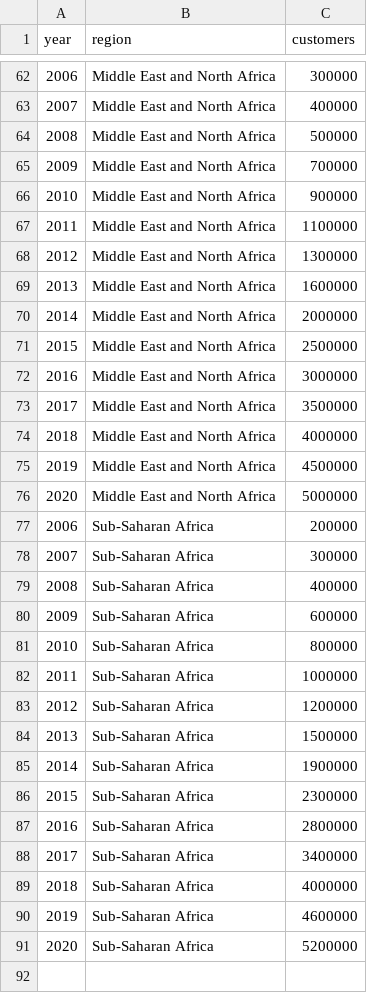
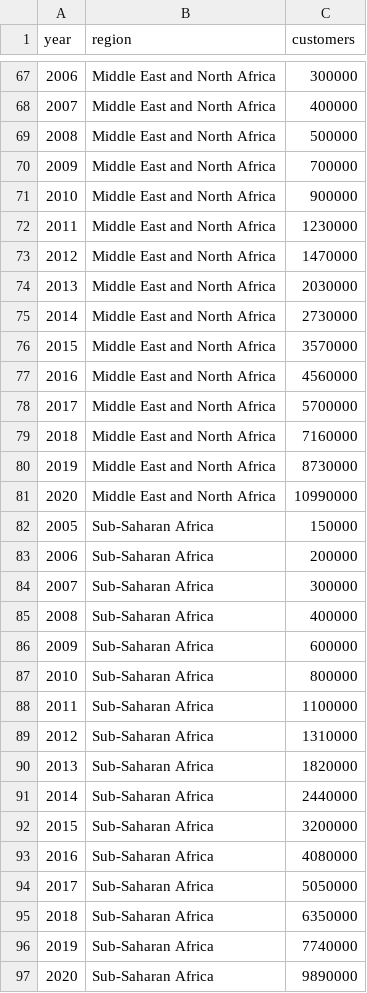
Before and after one commit to manish9363/narrative-visualization, a CSV file: data/netflix_customer_growth_regions.csv, drawn as a sheet; only a part is shown, gaps mark what is left out; the diff covers the shown part only.

Commit message:
refined page2 linegraph and added customer metrics along with other details and added milestone lines instead of box

```diff
--- a/data/netflix_customer_growth_regions.csv
+++ b/data/netflix_customer_growth_regions.csv
@@ -66,12 +71,13 @@ year,region,customers
 2010,Middle East and North Africa,900000
-2011,Middle East and North Africa,1100000
-2012,Middle East and North Africa,1300000
-2013,Middle East and North Africa,1600000
-2014,Middle East and North Africa,2000000
-2015,Middle East and North Africa,2500000
-2016,Middle East and North Africa,3000000
-2017,Middle East and North Africa,3500000
-2018,Middle East and North Africa,4000000
-2019,Middle East and North Africa,4500000
-2020,Middle East and North Africa,5000000
+2011,Middle East and North Africa,1230000
+2012,Middle East and North Africa,1470000
+2013,Middle East and North Africa,2030000
+2014,Middle East and North Africa,2730000
+2015,Middle East and North Africa,3570000
+2016,Middle East and North Africa,4560000
+2017,Middle East and North Africa,5700000
+2018,Middle East and North Africa,7160000
+2019,Middle East and North Africa,8730000
+2020,Middle East and North Africa,10990000
+2005,Sub-Saharan Africa,150000
 2006,Sub-Saharan Africa,200000
@@ -81,11 +87,11 @@ year,region,customers
 2010,Sub-Saharan Africa,800000
-2011,Sub-Saharan Africa,1000000
-2012,Sub-Saharan Africa,1200000
-2013,Sub-Saharan Africa,1500000
-2014,Sub-Saharan Africa,1900000
-2015,Sub-Saharan Africa,2300000
-2016,Sub-Saharan Africa,2800000
-2017,Sub-Saharan Africa,3400000
-2018,Sub-Saharan Africa,4000000
-2019,Sub-Saharan Africa,4600000
-2020,Sub-Saharan Africa,5200000
+2011,Sub-Saharan Africa,1100000
+2012,Sub-Saharan Africa,1310000
+2013,Sub-Saharan Africa,1820000
+2014,Sub-Saharan Africa,2440000
+2015,Sub-Saharan Africa,3200000
+2016,Sub-Saharan Africa,4080000
+2017,Sub-Saharan Africa,5050000
+2018,Sub-Saharan Africa,6350000
+2019,Sub-Saharan Africa,7740000
+2020,Sub-Saharan Africa,9890000
```
Also changed, not shown: 5 added rows and 40 edited cells elsewhere in this file, 2 other files.
